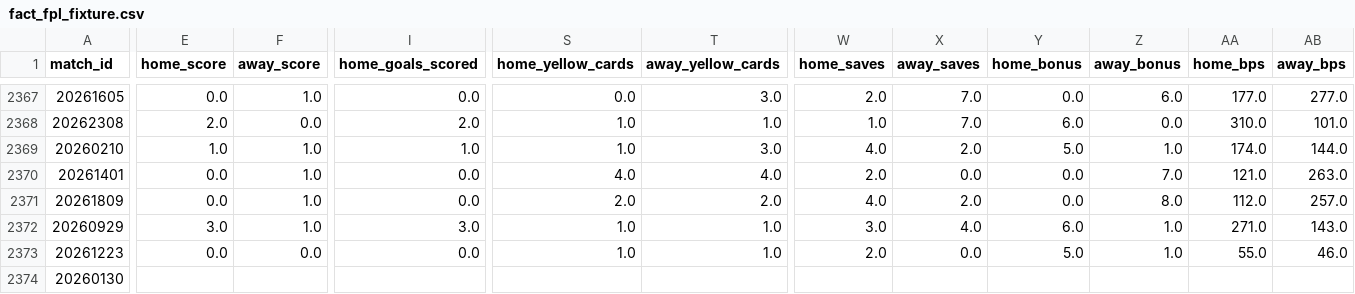
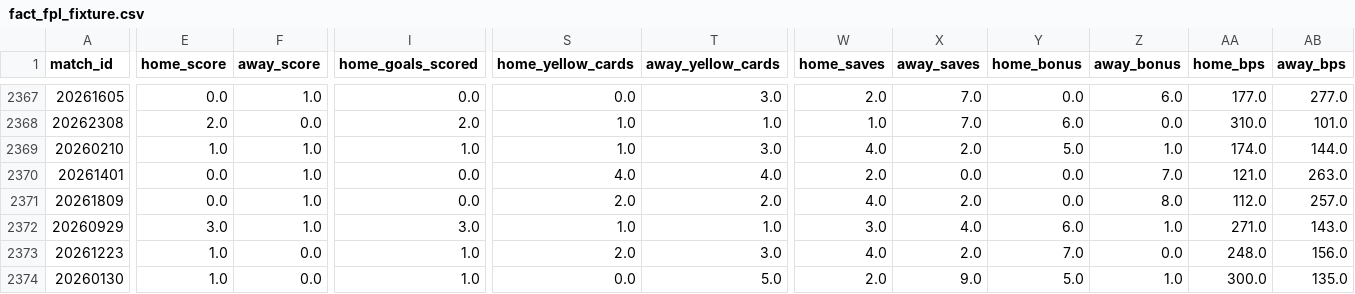
Before and after one commit to FabianMyrvang/FPL-Analytics, a CSV file: FPL_DATA/fact_fpl_fixture.csv, drawn as a sheet; only a part is shown, gaps mark what is left out; the diff covers the shown part only; the diff names each change by its address in the sheet, - before the commit and + after, or states it on an @@ line.

```diff
--- a/FPL_DATA/fact_fpl_fixture.csv
+++ b/FPL_DATA/fact_fpl_fixture.csv
-E2373 (home_score): 0.0
+E2373 (home_score): 1.0
-I2373 (home_goals_scored): 0.0
+I2373 (home_goals_scored): 1.0
-S2373 (home_yellow_cards): 1.0
+S2373 (home_yellow_cards): 2.0
-T2373 (away_yellow_cards): 1.0
+T2373 (away_yellow_cards): 3.0
-W2373 (home_saves): 2.0
+W2373 (home_saves): 4.0
-X2373 (away_saves): 0.0
+X2373 (away_saves): 2.0
-Y2373 (home_bonus): 5.0
+Y2373 (home_bonus): 7.0
-Z2373 (away_bonus): 1.0
+Z2373 (away_bonus): 0.0
-AA2373 (home_bps): 55.0
+AA2373 (home_bps): 248.0
-AB2373 (away_bps): 46.0
+AB2373 (away_bps): 156.0
-E2374 (home_score): (empty)
+E2374 (home_score): 1.0
-F2374 (away_score): (empty)
+F2374 (away_score): 0.0
-I2374 (home_goals_scored): (empty)
+I2374 (home_goals_scored): 1.0
-S2374 (home_yellow_cards): (empty)
+S2374 (home_yellow_cards): 0.0
-T2374 (away_yellow_cards): (empty)
+T2374 (away_yellow_cards): 5.0
-W2374 (home_saves): (empty)
+W2374 (home_saves): 2.0
-X2374 (away_saves): (empty)
+X2374 (away_saves): 9.0
-Y2374 (home_bonus): (empty)
+Y2374 (home_bonus): 5.0
-Z2374 (away_bonus): (empty)
+Z2374 (away_bonus): 1.0
-AA2374 (home_bps): (empty)
+AA2374 (home_bps): 300.0
-AB2374 (away_bps): (empty)
+AB2374 (away_bps): 135.0
```
Also changed, not shown: 55 edited cells elsewhere in this file, FPL_DATA/fact_detailed_fixture.csv, FPL_DATA/fact_player_next_fixtures.csv, 2 other files.
